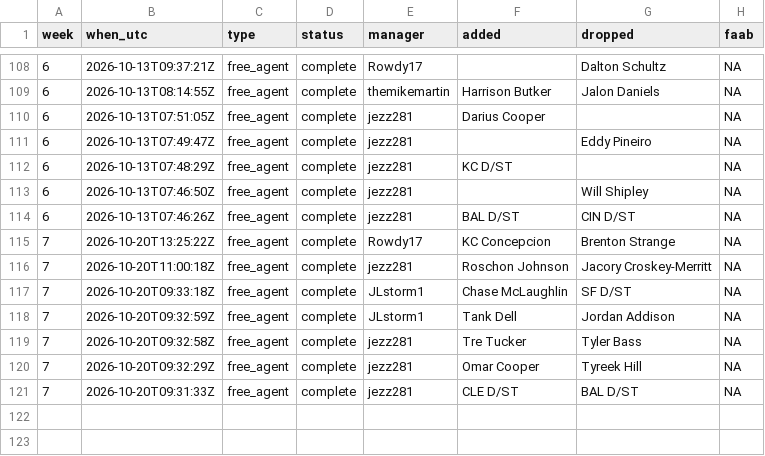
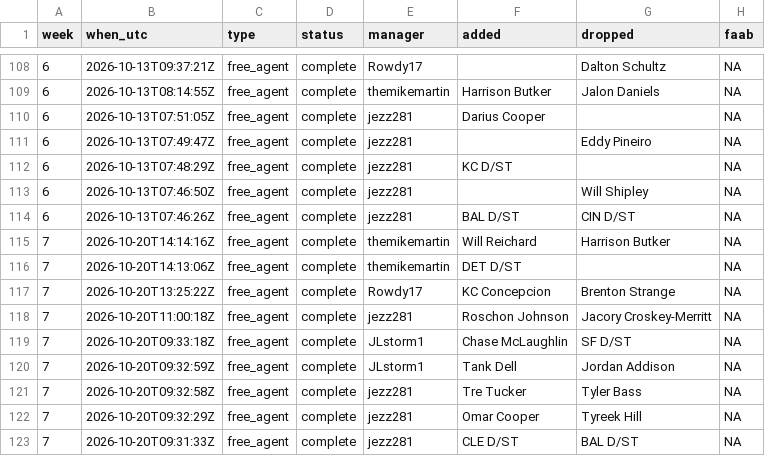
Before and after one commit to mikemartin/fantasy-football-auction-optimizer, a CSV file: data/league/transactions.csv, drawn as a sheet; only a part is shown, gaps mark what is left out.

```diff
--- a/data/league/transactions.csv
+++ b/data/league/transactions.csv
@@ -114,2 +114,4 @@ week,when_utc,type,status,manager,added,dropped,faab
 6,2026-10-13T07:46:26Z,free_agent,complete,jezz281,BAL D/ST,CIN D/ST,NA
+7,2026-10-20T14:14:16Z,free_agent,complete,themikemartin,Will Reichard,Harrison Butker,NA
+7,2026-10-20T14:13:06Z,free_agent,complete,themikemartin,DET D/ST,,NA
 7,2026-10-20T13:25:22Z,free_agent,complete,Rowdy17,KC Concepcion,Brenton Strange,NA
```
Also changed, not shown: data/league/free_agents.csv, data/league/results_wk07.csv, 2 other files.
